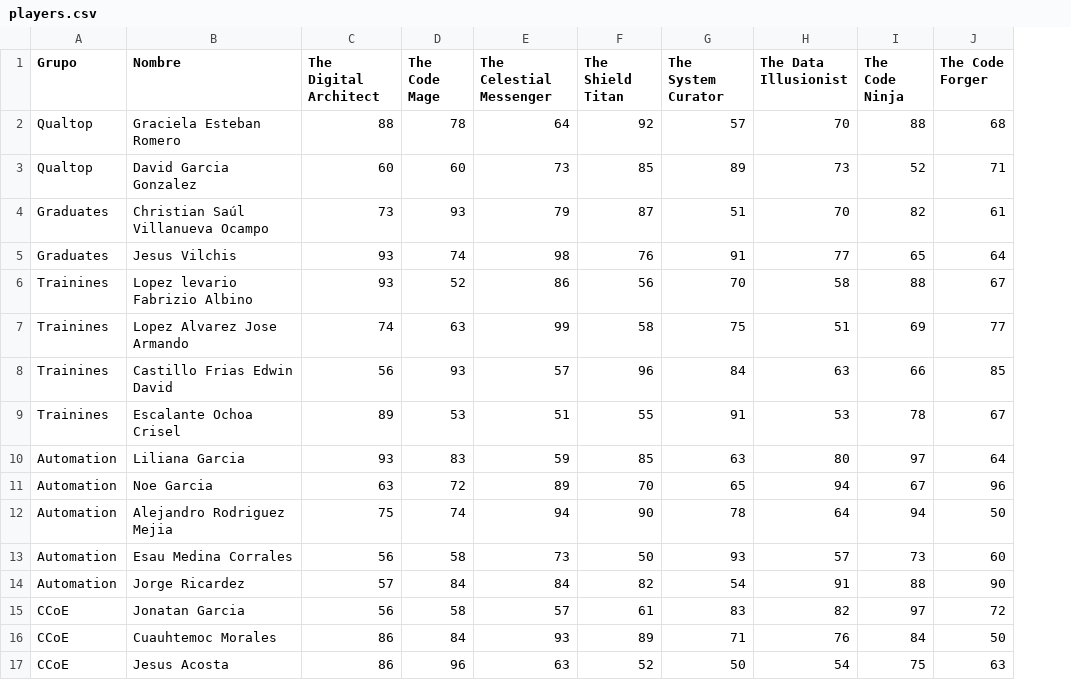
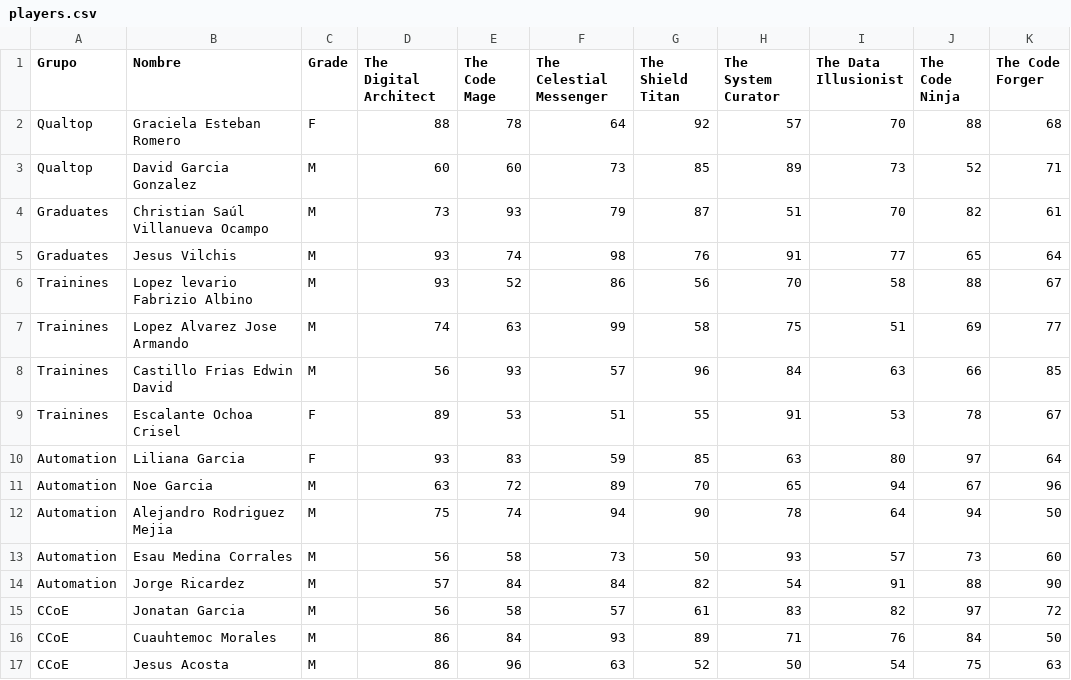
Before and after one commit to varvatosvex-lab/jmgp_develop, a CSV file: data/players.csv, drawn as a sheet; only a part is shown; the diff names each change by its address in the sheet, - before the commit and + after, or states it on an @@ line.

```diff
--- a/data/players.csv
+++ b/data/players.csv
+column C (Grade), rows 2-17: F | M | M | M | M | M | M | F | F | M | M | M | M | M | M | M
```
Also changed, not shown: data/characters_m.csv, 5 other files.
